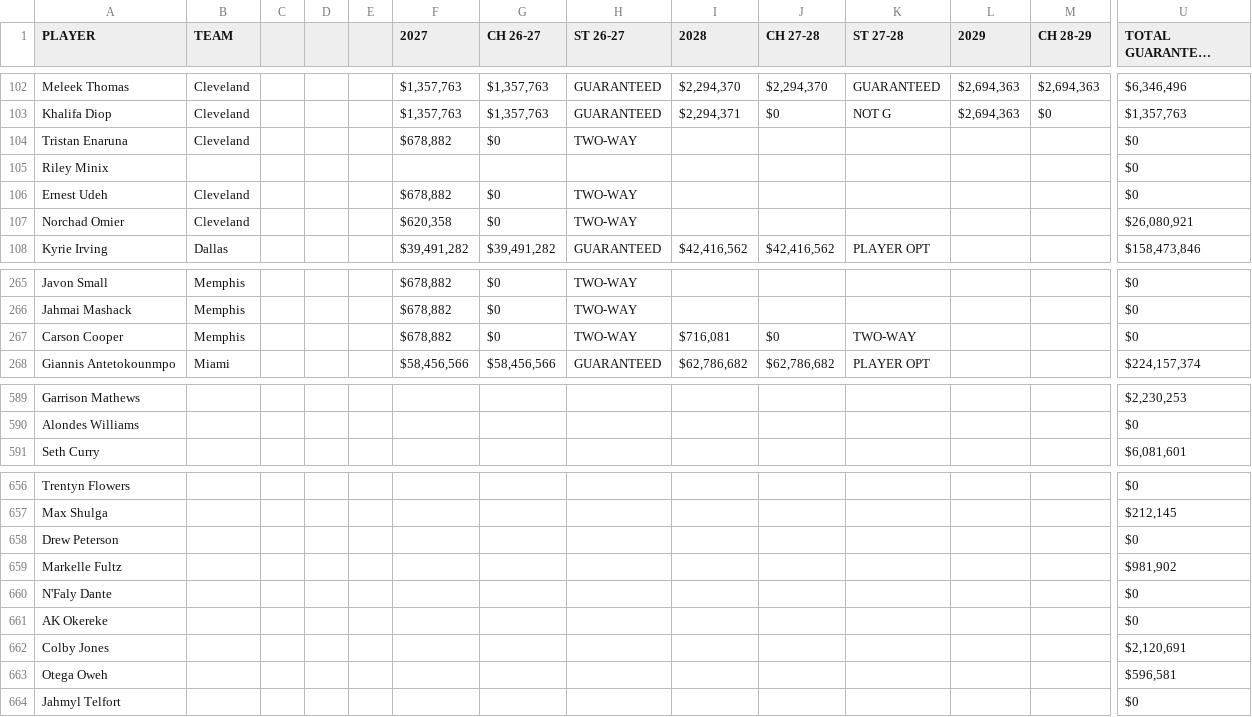
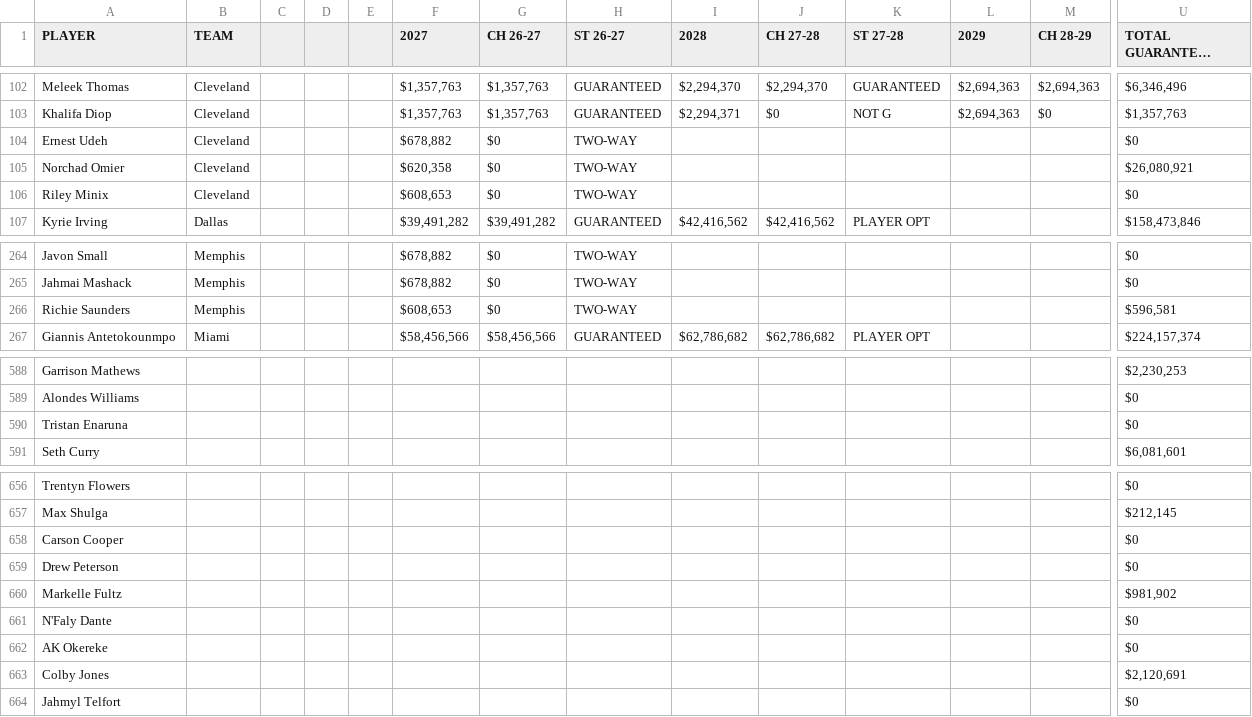
Before and after one commit to jsierrahoopshype/salary-season-finder, a CSV file: data_sources/salaries_future.csv, drawn as a sheet; only a part is shown, gaps mark what is left out; long unchanged cells end in …; removed rows and columns are numbered as before the commit, all else as after; rows hold the shown columns only; the diff covers the shown part only; the diff names each change by its address in the sheet, - before the commit and + after, or states it on an @@ line.

```diff
--- a/data_sources/salaries_future.csv
+++ b/data_sources/salaries_future.csv
-row 104: Tristan Enaruna | Cleveland |  |  |  | $678,882 | $0 | TWO-WAY |  |  |  |  |  | $0
-row 105: Riley Minix |  |  |  |  |  |  |  |  |  |  |  |  | $0
+row 106: Riley Minix | Cleveland |  |  |  | $608,653 | $0 | TWO-WAY |  |  |  |  |  | $0
-row 267: Carson Cooper | Memphis |  |  |  | $678,882 | $0 | TWO-WAY | $716,081 | $0 | TWO-WAY |  |  | $0
+row 266: Richie Saunders | Memphis |  |  |  | $608,653 | $0 | TWO-WAY |  |  |  |  |  | $596,581
+row 590: Tristan Enaruna |  |  |  |  |  |  |  |  |  |  |  |  | $0
+row 658: Carson Cooper |  |  |  |  |  |  |  |  |  |  |  |  | $0
-row 663: Otega Oweh |  |  |  |  |  |  |  |  |  |  |  |  | $596,581
```
Also changed, not shown: 1 moved row elsewhere in this file, 5 other files.
